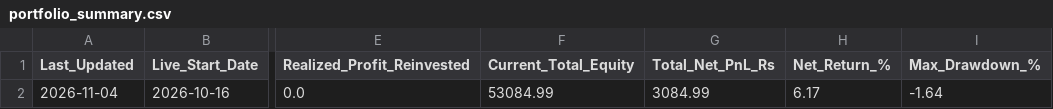
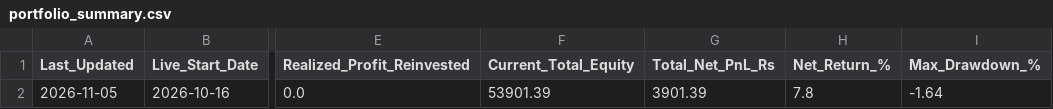
Before and after one commit to sainivipul1052-bit/vcp-scanner, a CSV file: portfolio_summary.csv, drawn as a sheet; only a part is shown, gaps mark what is left out; the diff names each change by its address in the sheet, - before the commit and + after, or states it on an @@ line.

```diff
--- a/portfolio_summary.csv
+++ b/portfolio_summary.csv
-A2 (Last_Updated): 2026-11-04
+A2 (Last_Updated): 2026-11-05
-F2 (Current_Total_Equity): 53084.99
+F2 (Current_Total_Equity): 53901.39
-G2 (Total_Net_PnL_Rs): 3084.99
+G2 (Total_Net_PnL_Rs): 3901.39
-H2 (Net_Return_%): 6.17
+H2 (Net_Return_%): 7.8
```
Also changed, not shown: best_stocks.csv, trade_log.csv.
